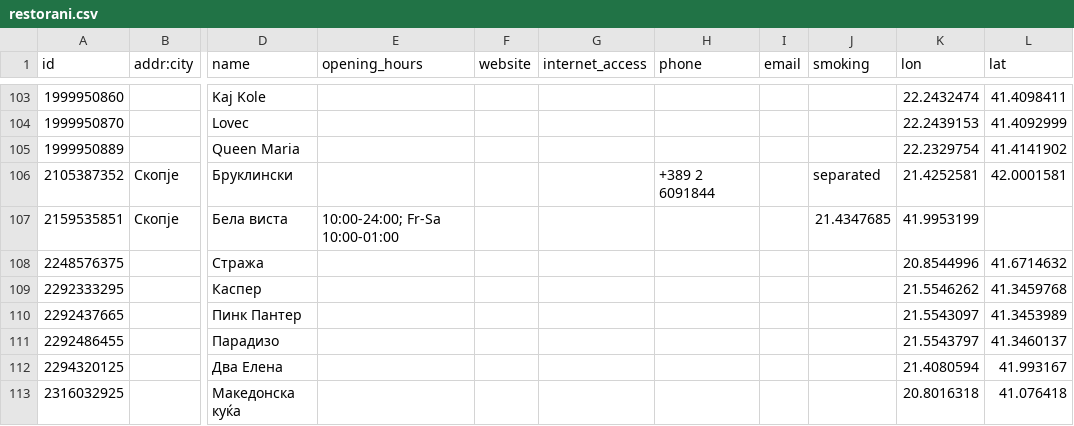
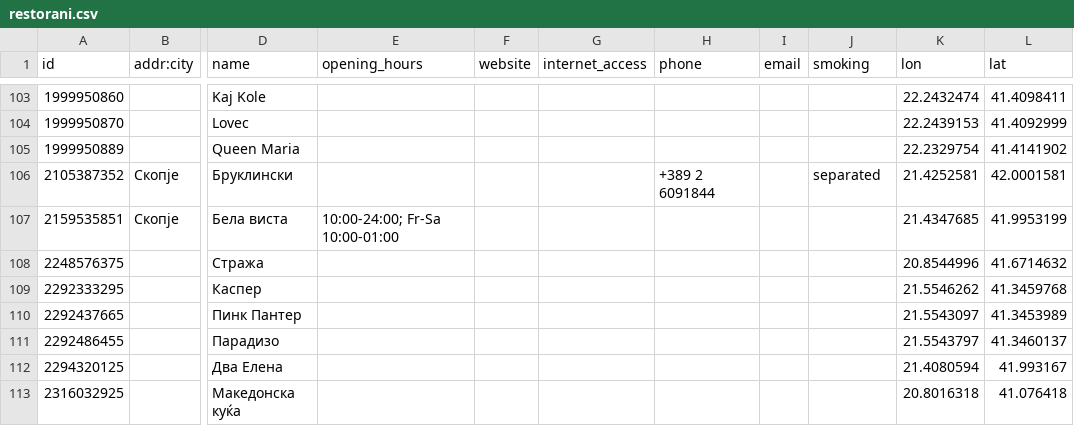
Before and after one commit to katerinapoposka/spring-restaurants, a CSV file: Domasna1/restorani.csv, drawn as a sheet; only a part is shown, gaps mark what is left out; the diff names each change by its address in the sheet, - before the commit and + after, or states it on an @@ line.

Commit message:
Update restorani.csv

```diff
--- a/Domasna1/restorani.csv
+++ b/Domasna1/restorani.csv
-J107 (smoking): 21.4347685
+J107 (smoking): (empty)
-K107 (lon): 41.9953199
+K107 (lon): 21.4347685
-L107 (lat): (empty)
+L107 (lat): 41.9953199
```
